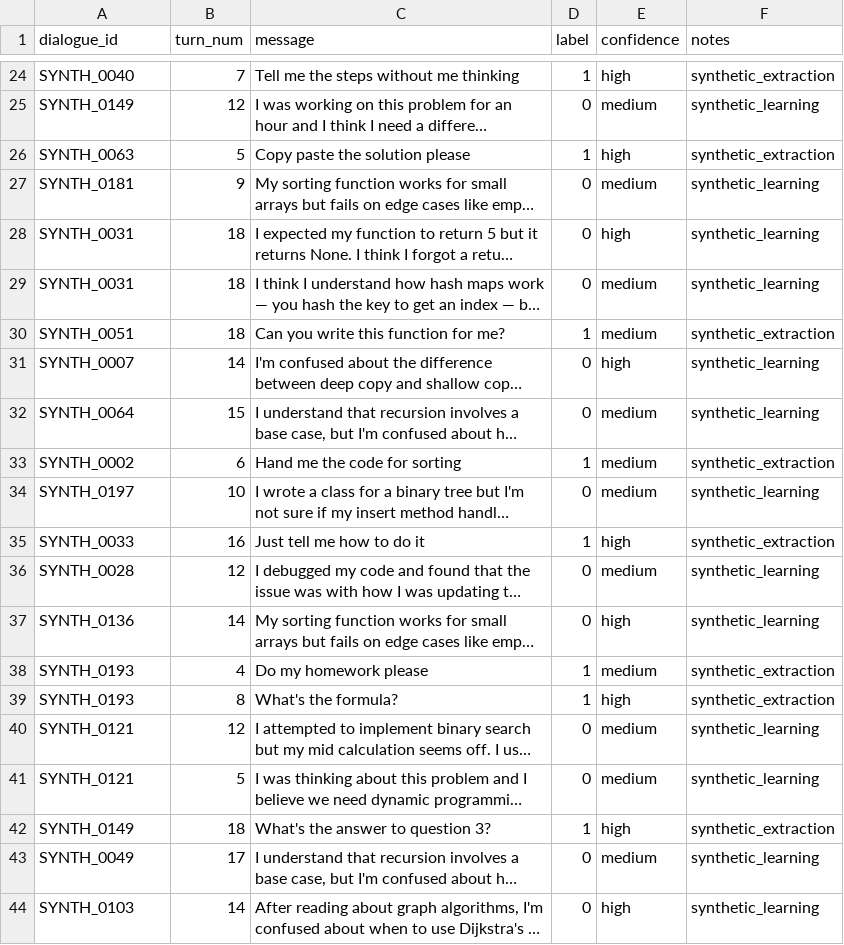
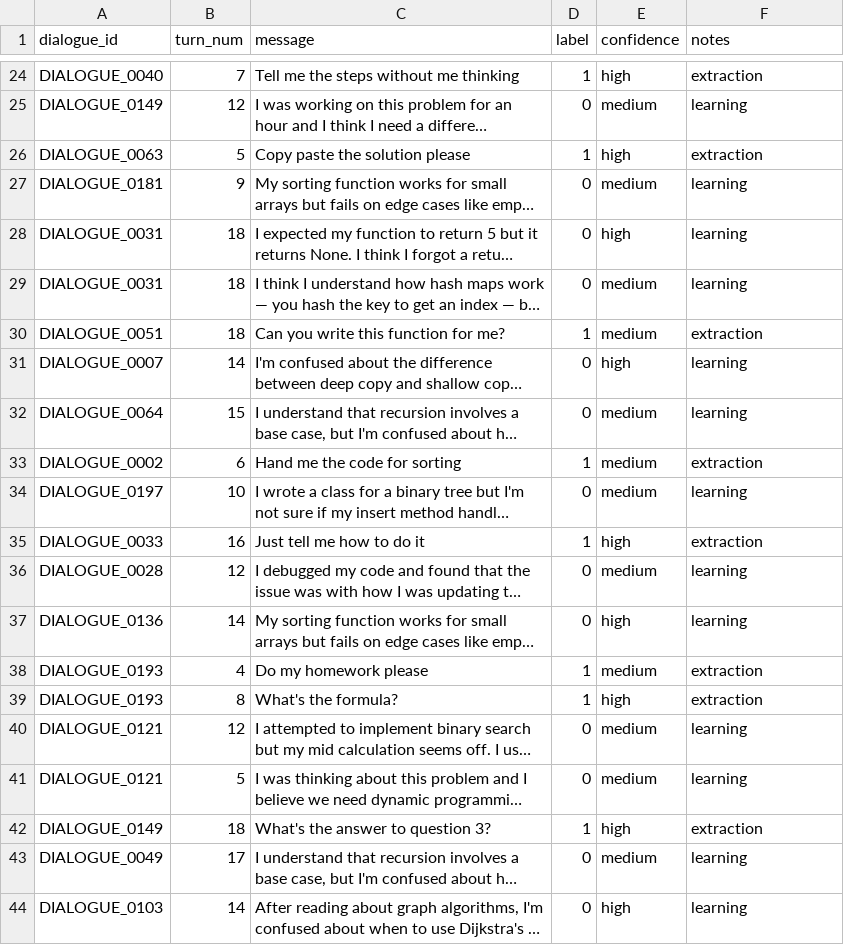
Before and after one commit to Addy0606/cognitiveoffloading, a CSV file: data/test_100.csv, drawn as a sheet; only a part is shown, gaps mark what is left out; long unchanged cells end in …; the diff covers the shown part only; the diff names each change by its address in the sheet, - before the commit and + after, or states it on an @@ line.

```diff
--- a/data/test_100.csv
+++ b/data/test_100.csv
-A24 (dialogue_id): SYNTH_0040
+A24 (dialogue_id): DIALOGUE_0040
-F24 (notes): synthetic_extraction
+F24 (notes): extraction
-A25 (dialogue_id): SYNTH_0149
+A25 (dialogue_id): DIALOGUE_0149
-F25 (notes): synthetic_learning
+F25 (notes): learning
-A26 (dialogue_id): SYNTH_0063
+A26 (dialogue_id): DIALOGUE_0063
-F26 (notes): synthetic_extraction
+F26 (notes): extraction
-A27 (dialogue_id): SYNTH_0181
+A27 (dialogue_id): DIALOGUE_0181
-F27:F29 (notes): synthetic_learning
+F27:F29 (notes): learning
-A28:A29 (dialogue_id): SYNTH_0031
+A28:A29 (dialogue_id): DIALOGUE_0031
-A30 (dialogue_id): SYNTH_0051
+A30 (dialogue_id): DIALOGUE_0051
-F30 (notes): synthetic_extraction
+F30 (notes): extraction
-A31 (dialogue_id): SYNTH_0007
+A31 (dialogue_id): DIALOGUE_0007
-F31:F32 (notes): synthetic_learning
+F31:F32 (notes): learning
-A32 (dialogue_id): SYNTH_0064
+A32 (dialogue_id): DIALOGUE_0064
-A33 (dialogue_id): SYNTH_0002
+A33 (dialogue_id): DIALOGUE_0002
-F33 (notes): synthetic_extraction
+F33 (notes): extraction
-A34 (dialogue_id): SYNTH_0197
+A34 (dialogue_id): DIALOGUE_0197
-F34 (notes): synthetic_learning
+F34 (notes): learning
-A35 (dialogue_id): SYNTH_0033
+A35 (dialogue_id): DIALOGUE_0033
-F35 (notes): synthetic_extraction
+F35 (notes): extraction
-A36 (dialogue_id): SYNTH_0028
+A36 (dialogue_id): DIALOGUE_0028
-F36:F37 (notes): synthetic_learning
+F36:F37 (notes): learning
-A37 (dialogue_id): SYNTH_0136
+A37 (dialogue_id): DIALOGUE_0136
-A38:A39 (dialogue_id): SYNTH_0193
+A38:A39 (dialogue_id): DIALOGUE_0193
-F38:F39 (notes): synthetic_extraction
+F38:F39 (notes): extraction
-A40:A41 (dialogue_id): SYNTH_0121
+A40:A41 (dialogue_id): DIALOGUE_0121
-F40:F41 (notes): synthetic_learning
+F40:F41 (notes): learning
-A42 (dialogue_id): SYNTH_0149
+A42 (dialogue_id): DIALOGUE_0149
-F42 (notes): synthetic_extraction
+F42 (notes): extraction
-A43 (dialogue_id): SYNTH_0049
+A43 (dialogue_id): DIALOGUE_0049
-F43:F44 (notes): synthetic_learning
+F43:F44 (notes): learning
-A44 (dialogue_id): SYNTH_0103
+A44 (dialogue_id): DIALOGUE_0103
```
Also changed, not shown: 150 edited cells elsewhere in this file, data/labeled_500.csv, data/train_300.csv, 10 other files.
